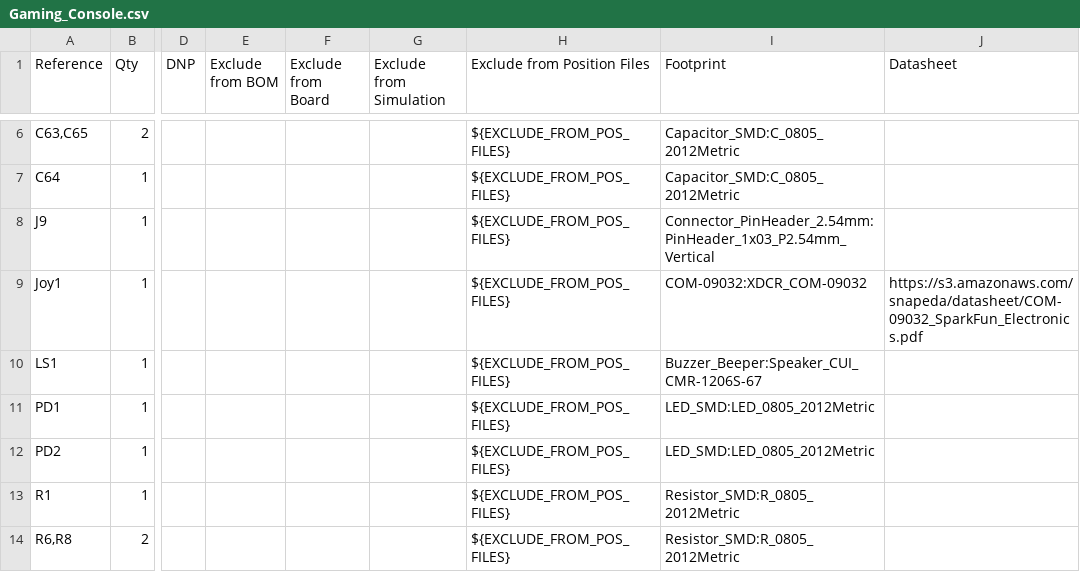
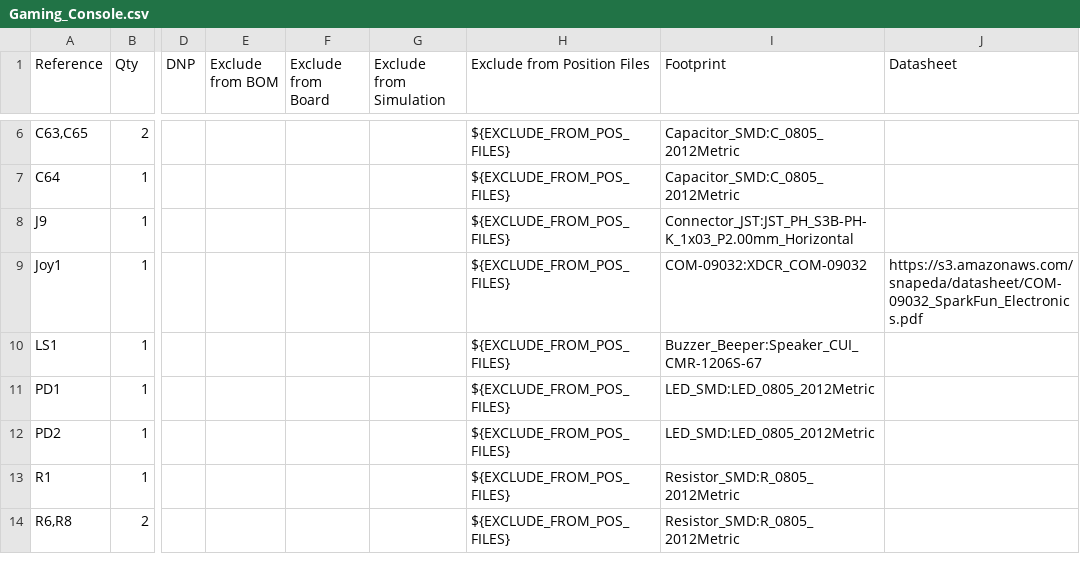
Before and after one commit to bekh8804/ECE362-final-project-foosball, a CSV file: Gaming_Console/Gaming_Console.csv, drawn as a sheet; only a part is shown, gaps mark what is left out; the diff names each change by its address in the sheet, - before the commit and + after, or states it on an @@ line.

```diff
--- a/Gaming_Console/Gaming_Console.csv
+++ b/Gaming_Console/Gaming_Console.csv
-I8 (Footprint): Connector_PinHeader_2.54mm:PinHeader_1x03_P2.54mm_Vertical
+I8 (Footprint): Connector_JST:JST_PH_S3B-PH-K_1x03_P2.00mm_Horizontal
```
Also changed, not shown: 8 other files.
